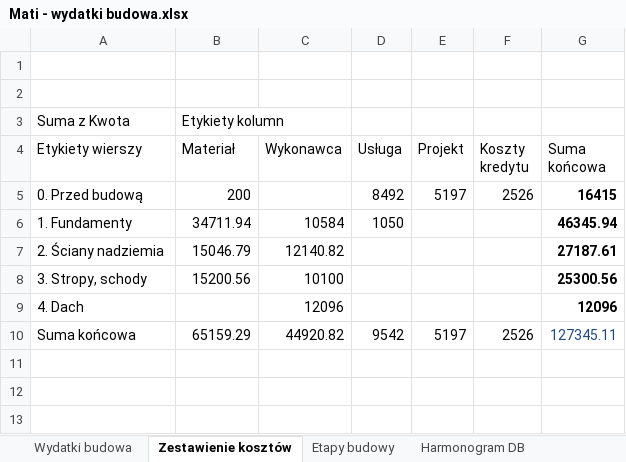
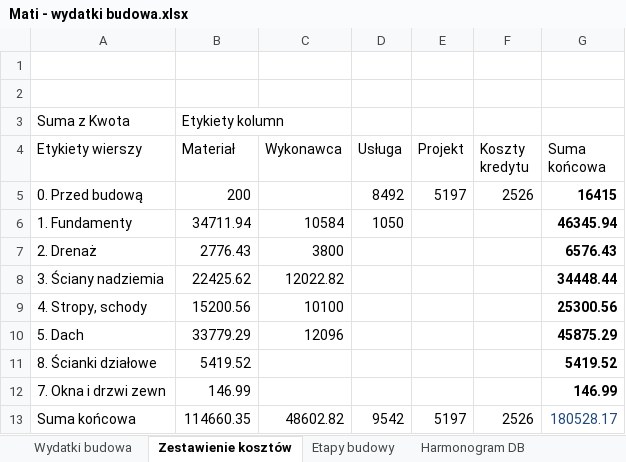
Before and after one commit to bajo2000/mati-sloncowati, an Excel workbook: plan/Mati - wydatki budowa.xlsx, sheet Zestawienie kosztów, drawn as a sheet; values as stored, in another font and other column widths than the file's, no borders; removed rows and columns are numbered as before the commit, all else as after; the diff names each change by its address in the sheet, - before the commit and + after, or states it on an @@ line.

```diff
--- a/plan/Mati - wydatki budowa.xlsx (sheet Zestawienie kosztów)
+++ b/plan/Mati - wydatki budowa.xlsx (sheet Zestawienie kosztów)
-row 7: 2. Ściany nadziemia | 15046.79 | 12140.82 |  |  |  | 27187.61
+row 7: 2. Drenaż | 2776.43 | 3800 |  |  |  | 6576.43
+row 8: 3. Ściany nadziemia | 22425.62 | 12022.82 |  |  |  | 34448.44
-A9 (Etykiety wierszy): 3. Stropy, schody
+A9 (Etykiety wierszy): 4. Stropy, schody
-row 9: 4. Dach |  | 12096 |  |  |  | 12096
+row 10: 5. Dach | 33779.29 | 12096 |  |  |  | 45875.29
+row 11: 8. Ścianki działowe | 5419.52 |  |  |  |  | 5419.52
+row 12: 7. Okna i drzwi zewn | 146.99 |  |  |  |  | 146.99
-B13 (Materiał): 65159.29
+B13 (Materiał): 114660.35
-C13 (Wykonawca): 44920.82
+C13 (Wykonawca): 48602.82
-G13 (Suma końcowa): 127345.11
+G13 (Suma końcowa): 180528.17
```
Also changed, not shown: sheet Wydatki budowa, sheet Etapy budowy, formulas that keep their value, hidden cells, charts or pictures.
